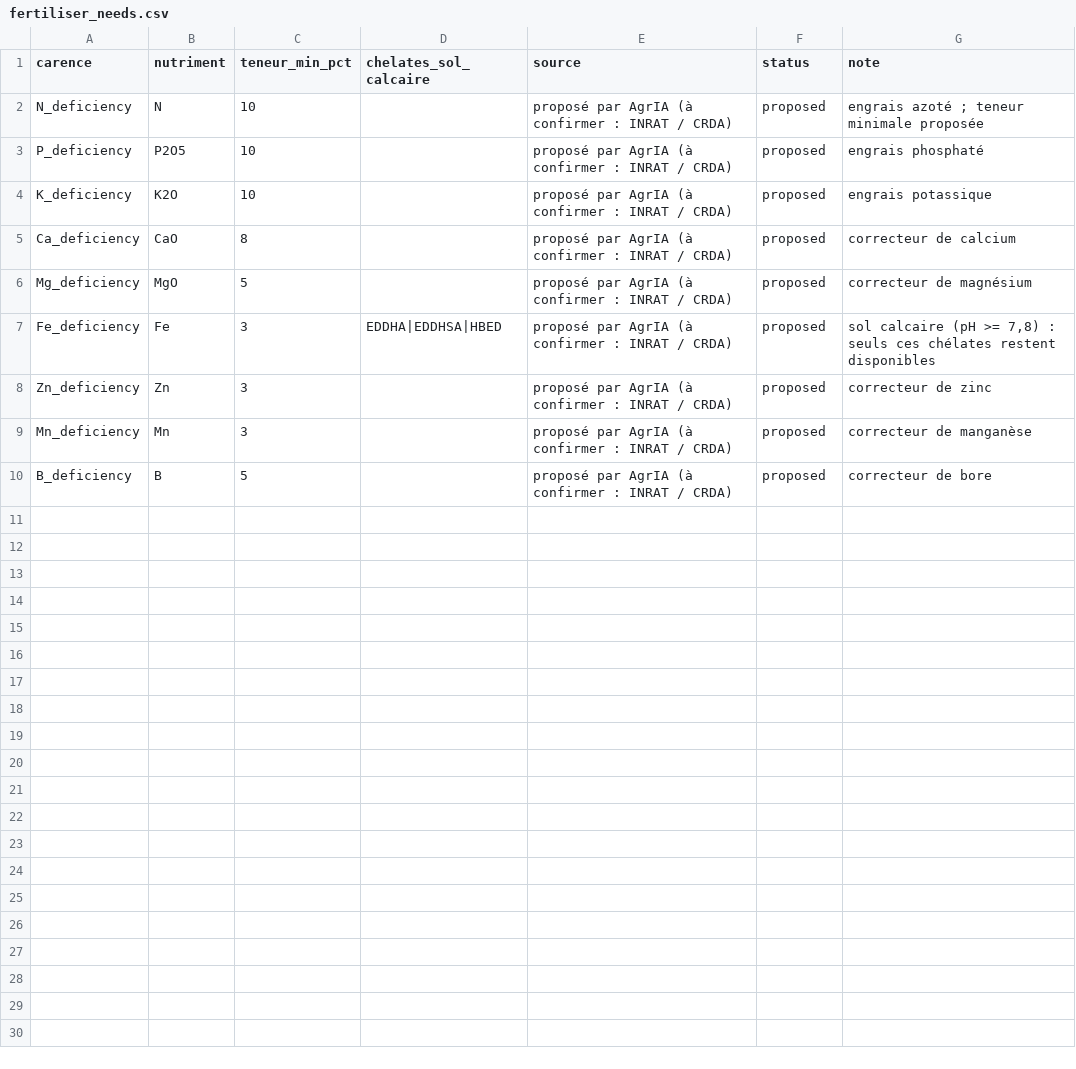
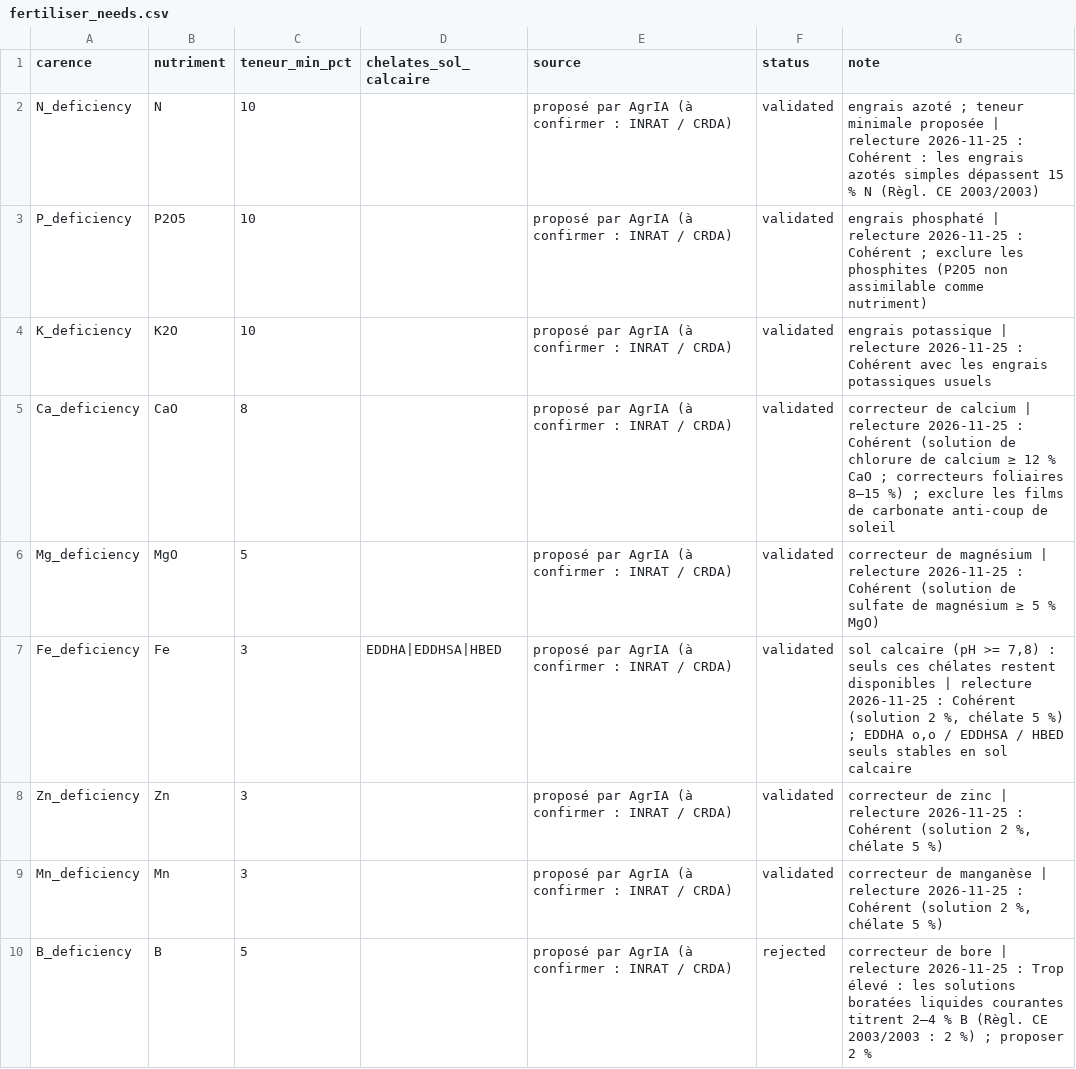
Before and after one commit to MaisseneJradi/AgrIA, a CSV file: docs/fertiliser_needs.csv, drawn as a sheet.

```diff
--- a/docs/fertiliser_needs.csv
+++ b/docs/fertiliser_needs.csv
@@ -1,10 +1,10 @@
 carence,nutriment,teneur_min_pct,chelates_sol_calcaire,source,status,note
-N_deficiency,N,10,,proposé par AgrIA (à confirmer : INRAT / CRDA),proposed,engrais azoté ; teneur minimale proposée
-P_deficiency,P2O5,10,,proposé par AgrIA (à confirmer : INRAT / CRDA),proposed,engrais phosphaté
-K_deficiency,K2O,10,,proposé par AgrIA (à confirmer : INRAT / CRDA),proposed,engrais potassique
-Ca_deficiency,CaO,8,,proposé par AgrIA (à confirmer : INRAT / CRDA),proposed,correcteur de calcium
-Mg_deficiency,MgO,5,,proposé par AgrIA (à confirmer : INRAT / CRDA),proposed,correcteur de magnésium
-Fe_deficiency,Fe,3,EDDHA|EDDHSA|HBED,proposé par AgrIA (à confirmer : INRAT / CRDA),proposed,"sol calcaire (pH >= 7,8) : seuls ces chélates restent disponibles"
-Zn_deficiency,Zn,3,,proposé par AgrIA (à confirmer : INRAT / CRDA),proposed,correcteur de zinc
-Mn_deficiency,Mn,3,,proposé par AgrIA (à confirmer : INRAT / CRDA),proposed,correcteur de manganèse
-B_deficiency,B,5,,proposé par AgrIA (à confirmer : INRAT / CRDA),proposed,correcteur de bore
+N_deficiency,N,10,,proposé par AgrIA (à confirmer : INRAT / CRDA),validated,engrais azoté ; teneur minimale proposée | relecture 2026-11-25 : Cohérent : les engrais azotés simples dépassent 15 % N (Règl. CE 2003/2003)
+P_deficiency,P2O5,10,,proposé par AgrIA (à confirmer : INRAT / CRDA),validated,engrais phosphaté | relecture 2026-11-25 : Cohérent ; exclure les phosphites (P2O5 non assimilable comme nutriment)
+K_deficiency,K2O,10,,proposé par AgrIA (à confirmer : INRAT / CRDA),validated,engrais potassique | relecture 2026-11-25 : Cohérent avec les engrais potassiques usuels
+Ca_deficiency,CaO,8,,proposé par AgrIA (à confirmer : INRAT / CRDA),validated,correcteur de calcium | relecture 2026-11-25 : Cohérent (solution de chlorure de calcium ≥ 12 % CaO ; correcteurs foliaires 8–15 %) ; exclure les films de carbonate anti-coup de soleil
+Mg_deficiency,MgO,5,,proposé par AgrIA (à confirmer : INRAT / CRDA),validated,correcteur de magnésium | relecture 2026-11-25 : Cohérent (solution de sulfate de magnésium ≥ 5 % MgO)
+Fe_deficiency,Fe,3,EDDHA|EDDHSA|HBED,proposé par AgrIA (à confirmer : INRAT / CRDA),validated,"sol calcaire (pH >= 7,8) : seuls ces chélates restent disponibles | relecture 2026-11-25 : Cohérent (solution 2 %, chélate 5 %) ; EDDHA o,o / EDDHSA / HBED seuls stables en sol calcaire"
+Zn_deficiency,Zn,3,,proposé par AgrIA (à confirmer : INRAT / CRDA),validated,"correcteur de zinc | relecture 2026-11-25 : Cohérent (solution 2 %, chélate 5 %)"
+Mn_deficiency,Mn,3,,proposé par AgrIA (à confirmer : INRAT / CRDA),validated,"correcteur de manganèse | relecture 2026-11-25 : Cohérent (solution 2 %, chélate 5 %)"
+B_deficiency,B,5,,proposé par AgrIA (à confirmer : INRAT / CRDA),rejected,correcteur de bore | relecture 2026-11-25 : Trop élevé : les solutions boratées liquides courantes titrent 2–4 % B (Règl. CE 2003/2003 : 2 %) ; proposer 2 %
```
Also changed, not shown: docs/bee_hazard.csv, docs/codex_commodity_mapping.csv, 26 other files.
